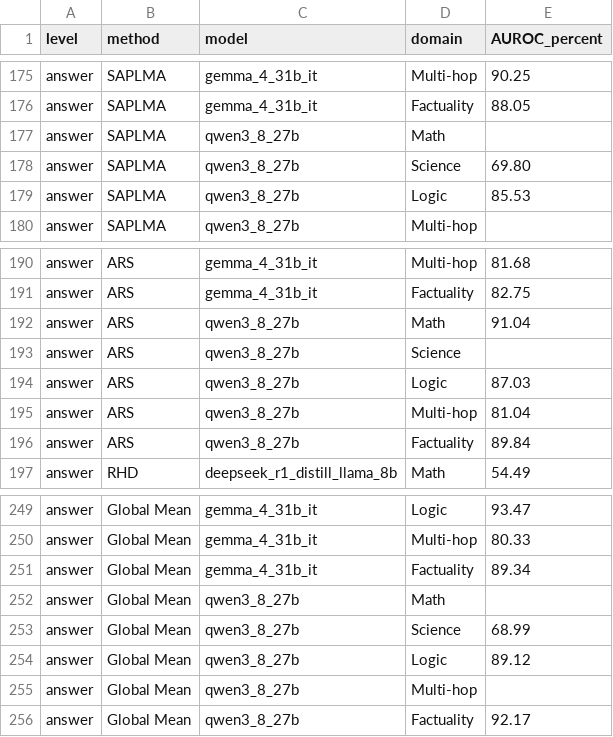
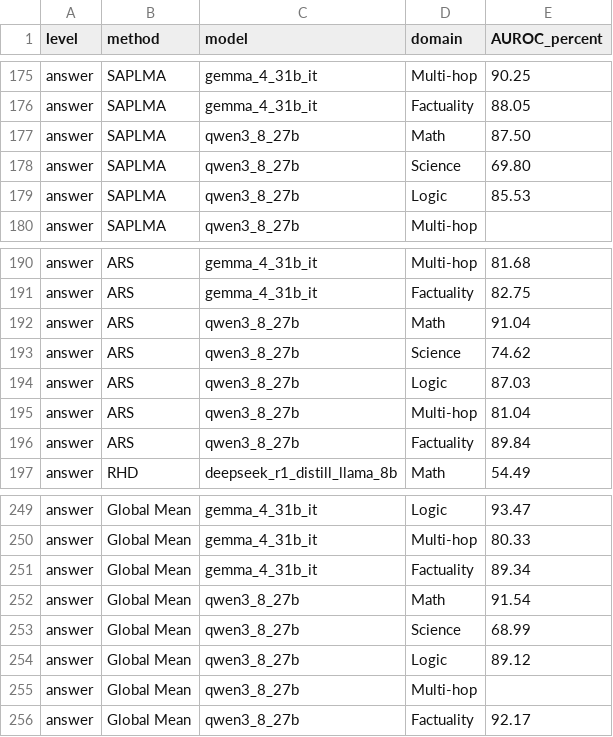
Before and after one commit to pILLOW-1/streaming_hd, a CSV file: reports/main_result/comparison.csv, drawn as a sheet; only a part is shown, gaps mark what is left out.

Commit message:
results: publish 3 verified ars, global_mean, saplma cells
Verified result cells:
- qwen3_8_27b / Science / ars / answer; AUROC=0.7461809635722679, AP=0.5185459035563742, F1=0.5887850467289719
- qwen3_8_27b / Math / global_mean / answer; AUROC=0.9154211562970687, AP=0.8121851668458476, F1=0.7134502923976608
- qwen3_8_27b / Math / saplma / answer; AUROC=0.8749855173212837, AP=0.7012438279423538, F1=0.72

Refresh AUROC comparisons and bold column maxima, including exact ties.

Changed files:
experiments/ars/622_p70_20261108/README.md
experiments/ars/622_p70_20261108/result/qwen3_8_27b/Science/answer.json
experiments/global_mean/622_p70_20261108/README.md
experiments/global_mean/622_p70_20261108/result/qwen3_8_27b/Math/answer.json
experiments/saplma/622_p70_20261108/README.md
experiments/saplma/622_p70_20261108/result/qwen3_8_27b/Math/answer.json
reports/main_result/comparison.csv
reports/main_result/comparison.md
reports/main_result/sources.json

```diff
--- a/reports/main_result/comparison.csv
+++ b/reports/main_result/comparison.csv
@@ -176,3 +176,3 @@ answer,SAPLMA,gemma_4_31b_it,Multi-hop,90.25
 answer,SAPLMA,gemma_4_31b_it,Factuality,88.05
-answer,SAPLMA,qwen3_8_27b,Math,
+answer,SAPLMA,qwen3_8_27b,Math,87.50
 answer,SAPLMA,qwen3_8_27b,Science,69.80
@@ -192,3 +192,3 @@ answer,ARS,gemma_4_31b_it,Factuality,82.75
 answer,ARS,qwen3_8_27b,Math,91.04
-answer,ARS,qwen3_8_27b,Science,
+answer,ARS,qwen3_8_27b,Science,74.62
 answer,ARS,qwen3_8_27b,Logic,87.03
@@ -251,3 +251,3 @@ answer,Global Mean,gemma_4_31b_it,Multi-hop,80.33
 answer,Global Mean,gemma_4_31b_it,Factuality,89.34
-answer,Global Mean,qwen3_8_27b,Math,
+answer,Global Mean,qwen3_8_27b,Math,91.54
 answer,Global Mean,qwen3_8_27b,Science,68.99
```
Also changed, not shown: 8 other files.
